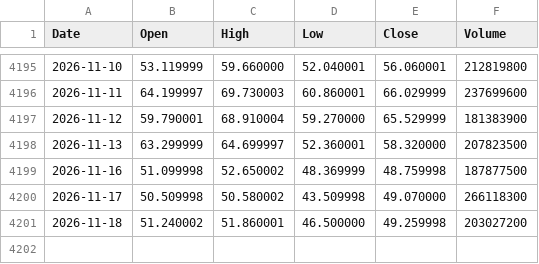
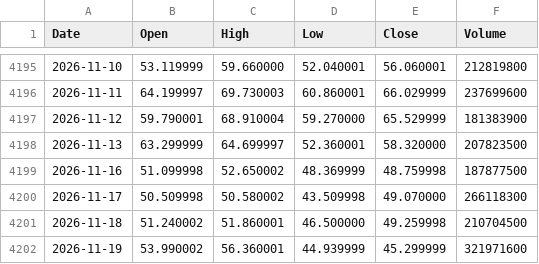
Before and after one commit to jabcho10/dailyorder, a CSV file: data/SOXL_OHLC.csv, drawn as a sheet; only a part is shown, gaps mark what is left out.

```diff
--- a/data/SOXL_OHLC.csv
+++ b/data/SOXL_OHLC.csv
@@ -4200,2 +4200,3 @@ Date,Open,High,Low,Close,Volume
 2026-11-17,50.509998,50.580002,43.509998,49.070000,266118300
-2026-11-18,51.240002,51.860001,46.500000,49.259998,203027200
+2026-11-18,51.240002,51.860001,46.500000,49.259998,210704500
+2026-11-19,53.990002,56.360001,44.939999,45.299999,321971600
```
Also changed, not shown: data/SOXS_OHLC.csv, data/qqq_regime.csv, 2 other files.
